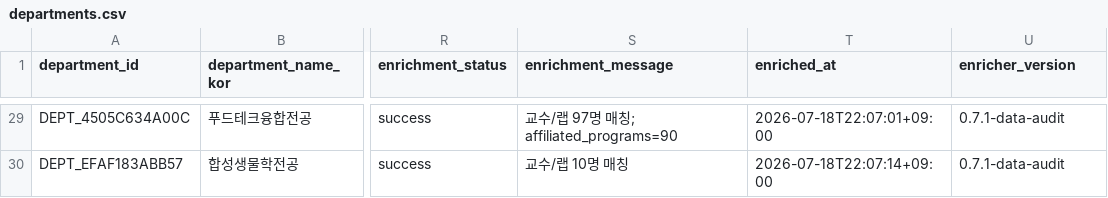
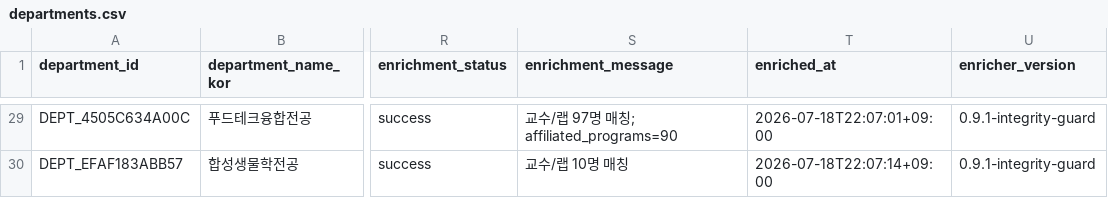
Before and after one commit to Ddacksaeu/Ddacksaeu_web, a CSV file: Crawler/data/departments.csv, drawn as a sheet; only a part is shown, gaps mark what is left out; the diff covers the shown part only; the diff names each change by its address in the sheet, - before the commit and + after, or states it on an @@ line.

```diff
--- a/Crawler/data/departments.csv
+++ b/Crawler/data/departments.csv
-U29:U30 (enricher_version): 0.7.1-data-audit
+U29:U30 (enricher_version): 0.9.1-integrity-guard
```
Also changed, not shown: 28 edited cells elsewhere in this file, 31 other files.
